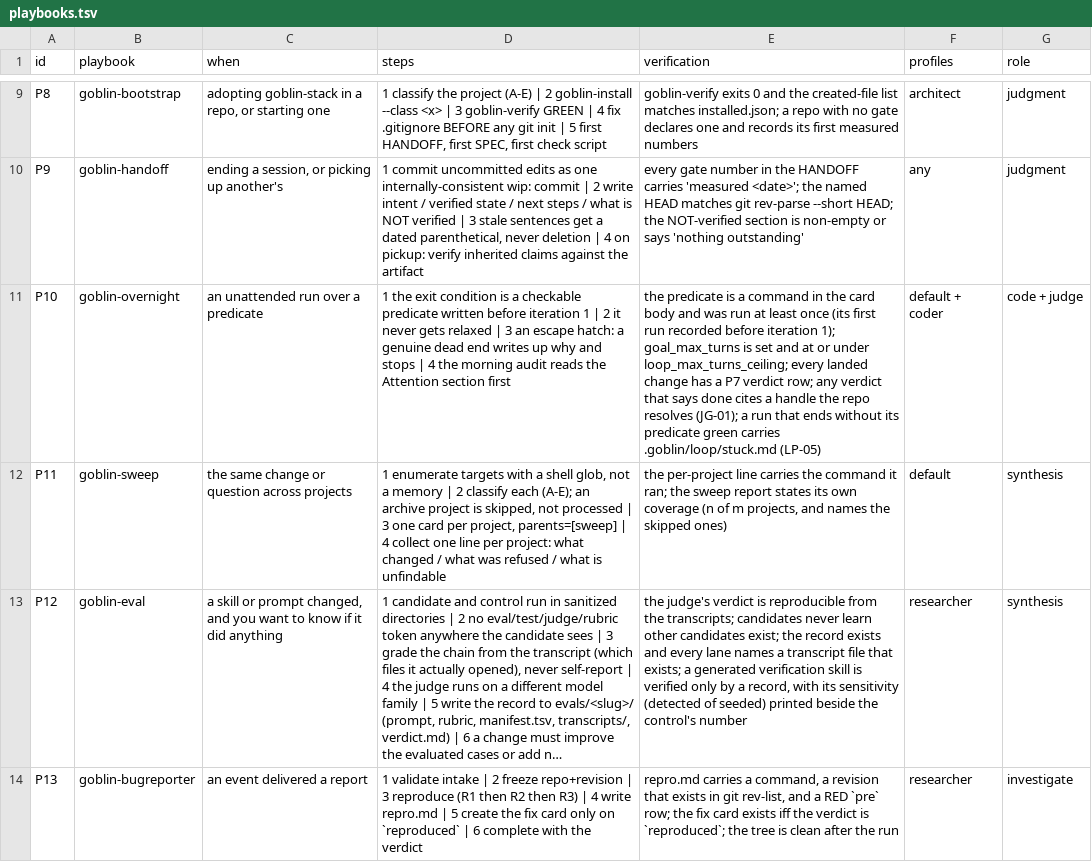
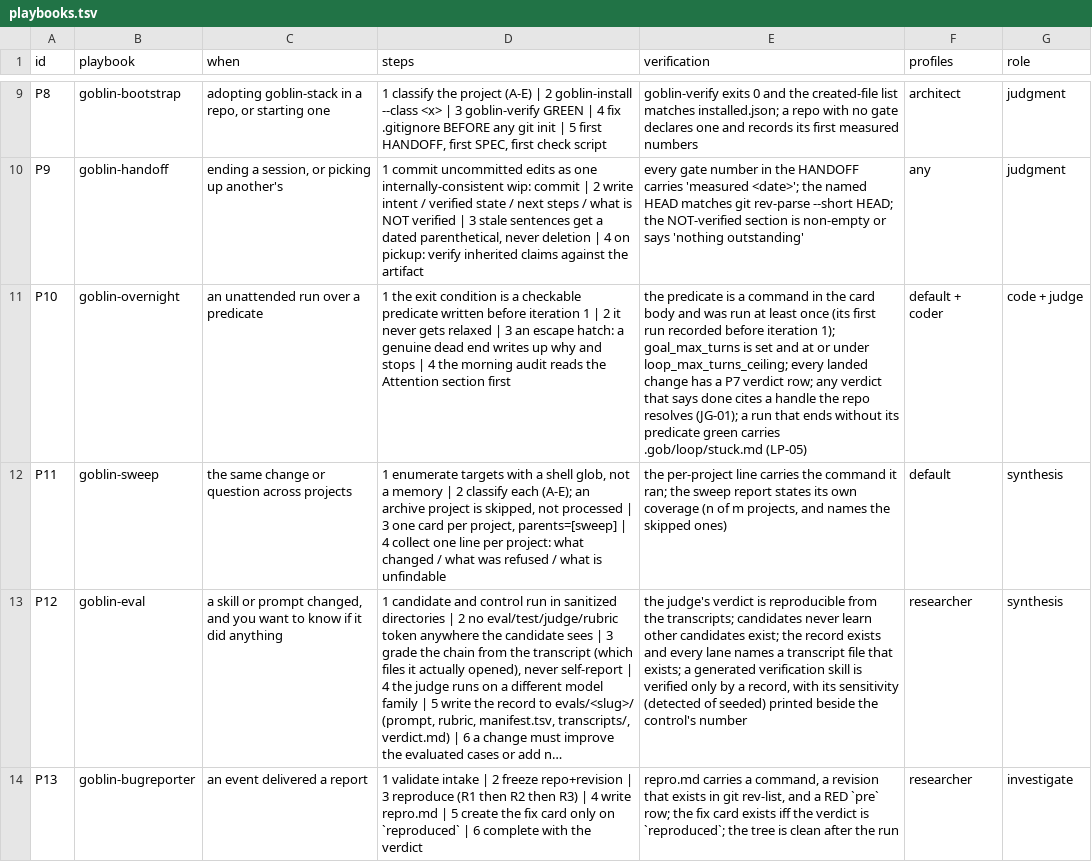
Before and after one commit to harveynguyen33/gobstack, a TSV file: manifest/playbooks.tsv, drawn as a sheet; only a part is shown, gaps mark what is left out; long unchanged cells end in …; the diff names each change by its address in the sheet, - before the commit and + after, or states it on an @@ line.

```diff
--- a/manifest/playbooks.tsv
+++ b/manifest/playbooks.tsv
-E11 (verification): …green carries .goblin/loop/stuck.md (LP-05)
+E11 (verification): …green carries .gob/loop/stuck.md (LP-05)
```
Also changed, not shown: manifest/bans.tsv, manifest/enforcement.tsv, 26 other files.
